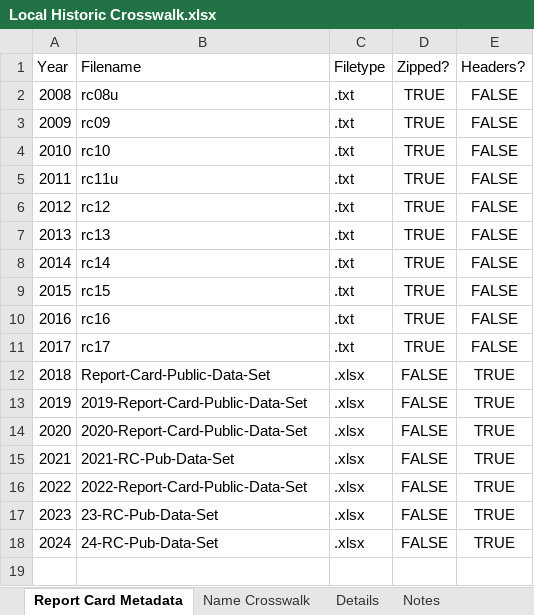
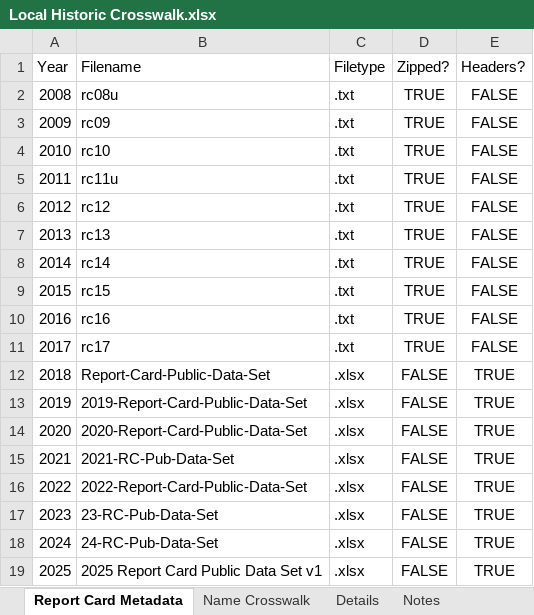
Before and after one commit to Advance-Illinois/Historic-Report-Card-Dataset, an Excel workbook: Local Historic Crosswalk.xlsx, sheet Report Card Metadata, drawn as a sheet; values as stored, in another font and other column widths than the file's, no borders; table styles not drawn; 1 other sheet too large or unreadable and not compared; the diff names each change by its address in the sheet, - before the commit and + after, or states it on an @@ line.

Commit message:
Completed Step 2 of adding a new year of data for 2025

```diff
--- a/Local Historic Crosswalk.xlsx (sheet Report Card Metadata)
+++ b/Local Historic Crosswalk.xlsx (sheet Report Card Metadata)
+row 19: 2025 | 2025 Report Card Public Data Set v1 | .xlsx | FALSE | TRUE
```
Also changed, not shown: sheet Details, formulas that keep their value, 2 other files.
